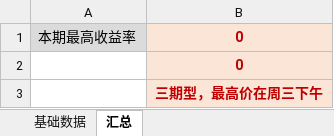
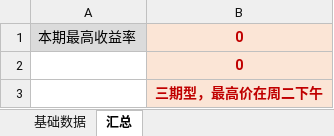
Before and after one commit to vincywindy/animal-crossing-new-horizons-TurnipSecurities, an Excel workbook: zh-cn.xlsx, sheet 汇总, drawn as a sheet; values as stored, in another font and other column widths than the file's, no borders; the diff names each change by its address in the sheet, - before the commit and + after, or states it on an @@ line.

```diff
--- a/zh-cn.xlsx (sheet 汇总)
+++ b/zh-cn.xlsx (sheet 汇总)
-B3: 三期型，最高价在周三下午
+B3: 三期型，最高价在周二下午
```
Also changed, not shown: sheet 基础数据.
